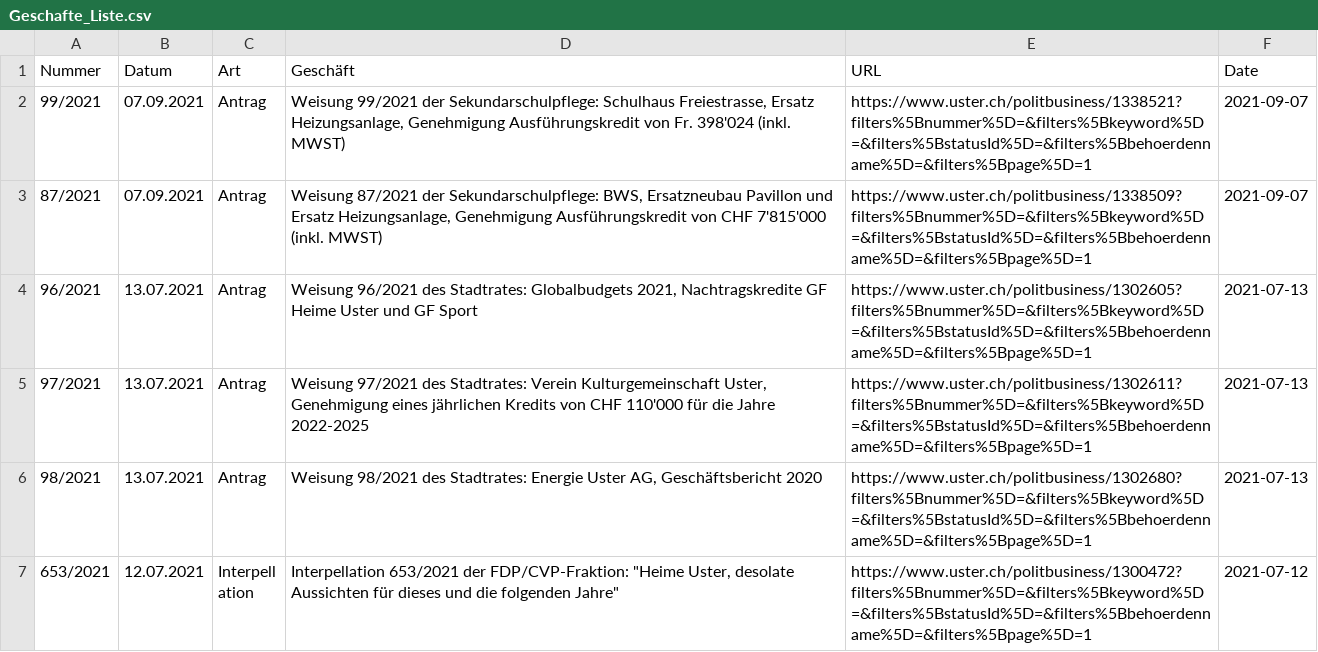
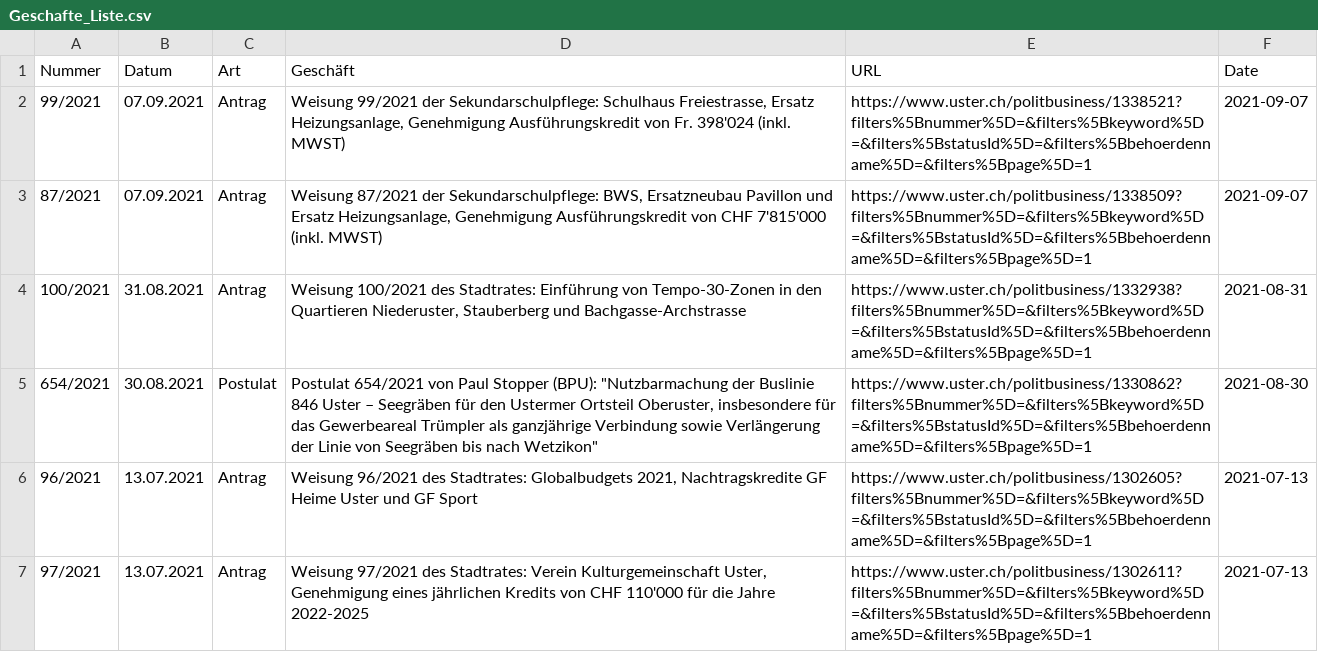
Before and after one commit to data-socialthink/politik-uster, a CSV file: Geschafte_Liste.csv, drawn as a sheet; only a part is shown; the shorter side is filled out with more unchanged rows.

Commit message:
Update: 2021-09-14 13:26:04

```diff
--- a/Geschafte_Liste.csv
+++ b/Geschafte_Liste.csv
@@ -3,2 +3,4 @@
 "87/2021","07.09.2021","Antrag","Weisung 87/2021 der Sekundarschulpflege: BWS, Ersatzneubau Pavillon und Ersatz Heizungsanlage, Genehmigung Ausführungskredit von CHF 7'815'000 (inkl. MWST)","https://www.uster.ch/politbusiness/1338509?filters%5Bnummer%5D=&filters%5Bkeyword%5D=&filters%5BstatusId%5D=&filters%5Bbehoerdenname%5D=&filters%5Bpage%5D=1","2021-09-07"
+"100/2021","31.08.2021","Antrag","Weisung 100/2021 des Stadtrates: Einführung von Tempo-30-Zonen in den Quartieren Niederuster, Stauberberg und Bachgasse-Archstrasse","https://www.uster.ch/politbusiness/1332938?filters%5Bnummer%5D=&filters%5Bkeyword%5D=&filters%5BstatusId%5D=&filters%5Bbehoerdenname%5D=&filters%5Bpage%5D=1","2021-08-31"
+"654/2021","30.08.2021","Postulat","Postulat 654/2021 von Paul Stopper (BPU): ""Nutzbarmachung der Buslinie 846 Uster – Seegräben für den Ustermer Ortsteil Oberuster, insbesondere für das Gewerbeareal Trümpler als ganzjährige Verbindung sowie Verlängerung der Linie von Seegräben bis nach Wetzikon""","https://www.uster.ch/politbusiness/1330862?filters%5Bnummer%5D=&filters%5Bkeyword%5D=&filters%5BstatusId%5D=&filters%5Bbehoerdenname%5D=&filters%5Bpage%5D=1","2021-08-30"
 "96/2021","13.07.2021","Antrag","Weisung 96/2021 des Stadtrates: Globalbudgets 2021, Nachtragskredite GF Heime Uster und GF Sport","https://www.uster.ch/politbusiness/1302605?filters%5Bnummer%5D=&filters%5Bkeyword%5D=&filters%5BstatusId%5D=&filters%5Bbehoerdenname%5D=&filters%5Bpage%5D=1","2021-07-13"
```
